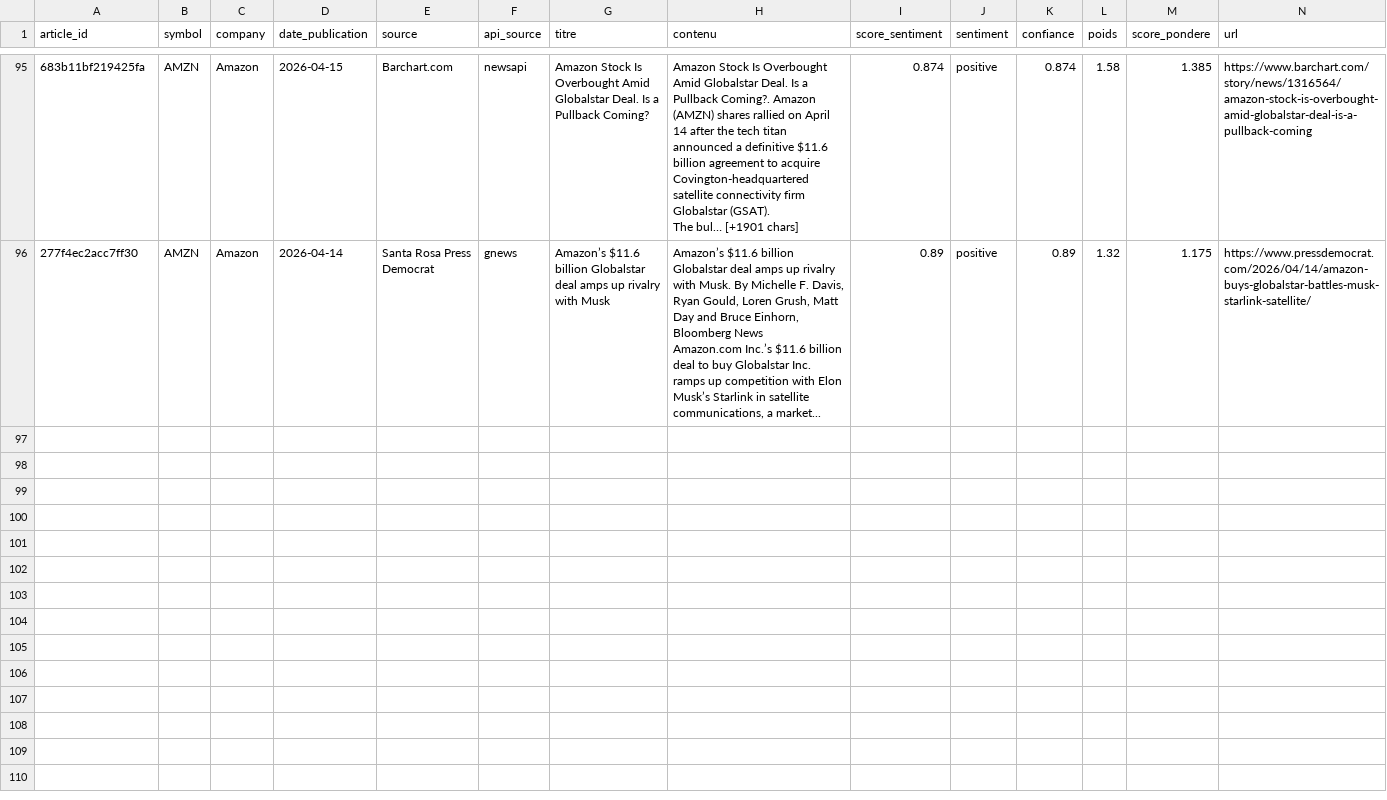
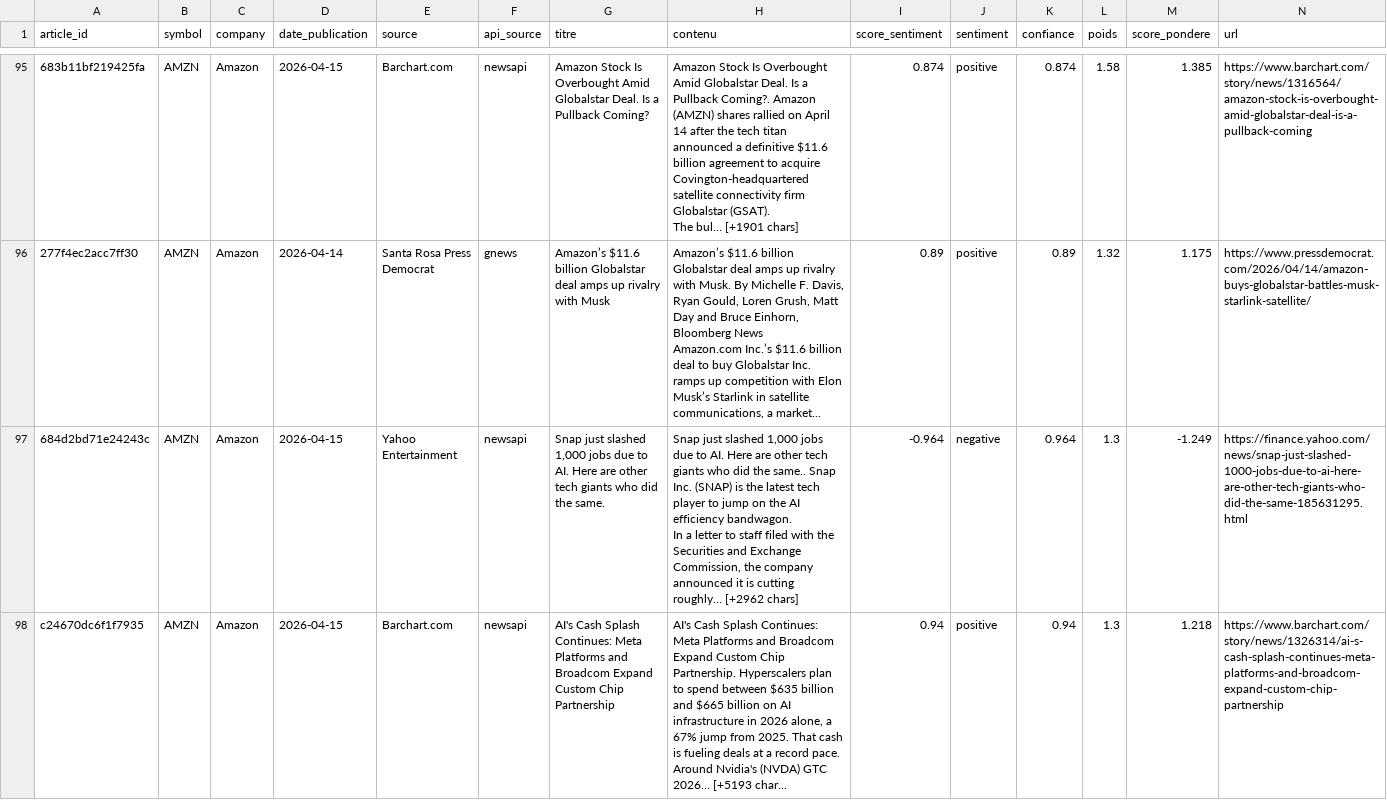
Before and after one commit to adam-hassen/stock-auto-update, a CSV file: data/articles_sentiment/AMZN.csv, drawn as a sheet; only a part is shown, gaps mark what is left out; rows hold the shown columns only; ↵ is a line break in a cell; the diff covers the shown part only; the diff names each change by its address in the sheet, - before the commit and + after, or states it on an @@ line.

```diff
--- a/data/articles_sentiment/AMZN.csv
+++ b/data/articles_sentiment/AMZN.csv
+row 97: 684d2bd71e24243c | AMZN | Amazon | 2026-04-15 | Yahoo Entertainment | newsapi | Snap just slashed 1,000 jobs due to AI. Here are other tech giants who did the same. | Snap just slashed 1,000 jobs due to AI. Here are other tech giants who did the same.. Snap Inc. (SNAP) is the latest tech player to jump on the AI efficiency bandwagon. ↵ In a letter to staff filed with the Securities and Exchange Commission, the company announced it is cutting roughly… [+2962 chars] | -0.964 | negative | 0.964 | 1.3 | -1.249 | https://finance.yahoo.com/news/snap-just-slashed-1000-jobs-due-to-ai-here-are-other-tech-giants-who-did-the-same-185631295.html
+row 98: c24670dc6f1f7935 | AMZN | Amazon | 2026-04-15 | Barchart.com | newsapi | AI's Cash Splash Continues: Meta Platforms and Broadcom Expand Custom Chip Partnership | AI's Cash Splash Continues: Meta Platforms and Broadcom Expand Custom Chip Partnership. Hyperscalers plan to spend between $635 billion and $665 billion on AI infrastructure in 2026 alone, a 67% jump from 2025. That cash is fueling deals at a record pace. Around Nvidia's (NVDA) GTC 2026… [+5193 char... | 0.94 | positive | 0.94 | 1.3 | 1.218 | https://www.barchart.com/story/news/1326314/ai-s-cash-splash-continues-meta-platforms-and-broadcom-expand-custom-chip-partnership
```
Also changed, not shown: 3 added rows elsewhere in this file, data/articles_sentiment/AAPL.csv, data/articles_sentiment/GOOGL.csv, 14 other files.
